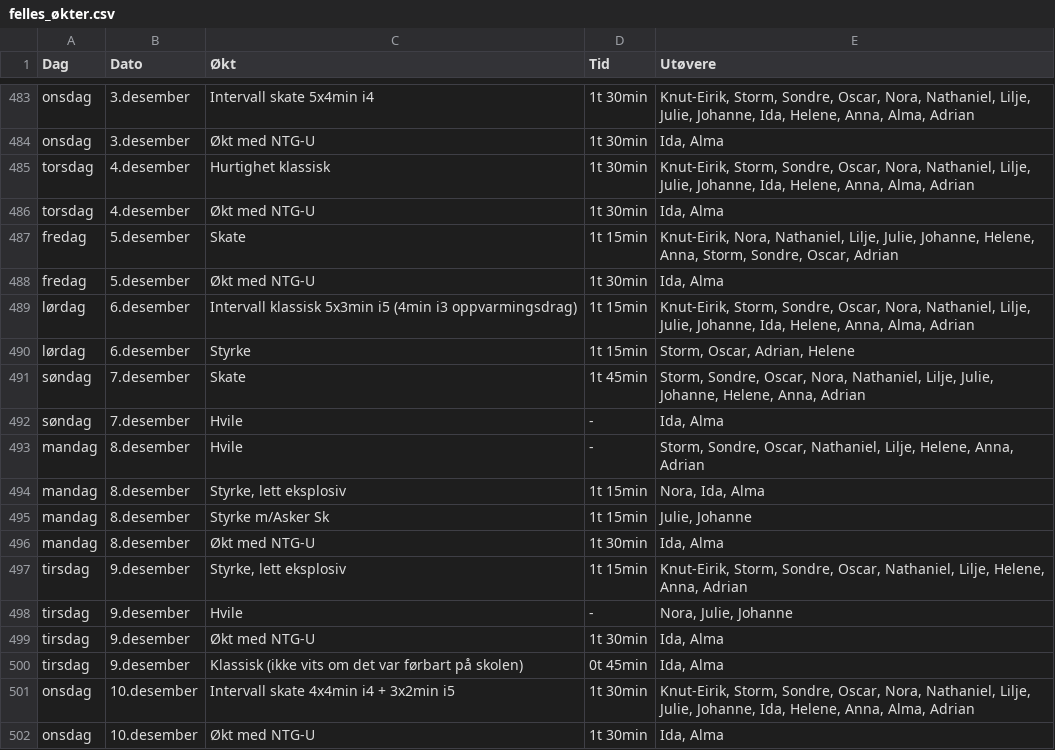
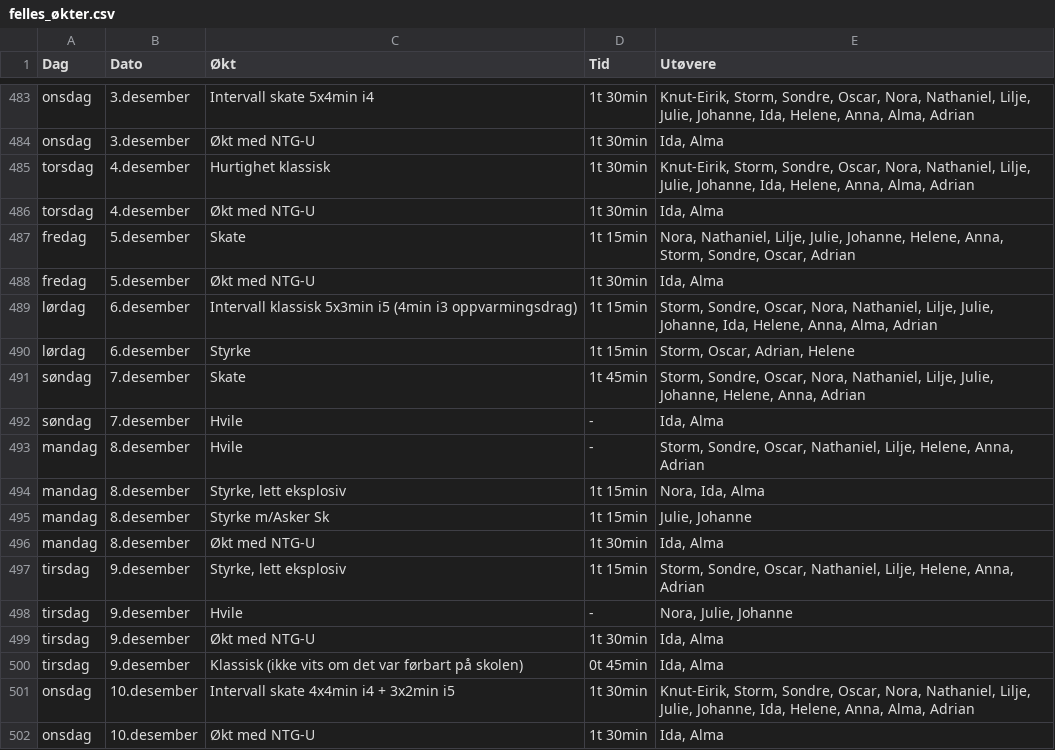
Before and after one commit to Syvbru/treningsplan, a CSV file: static/csv/felles_økter.csv, drawn as a sheet; only a part is shown, gaps mark what is left out.

Commit message:
Update participant names for training sessions

```diff
--- a/static/csv/felles_økter.csv
+++ b/static/csv/felles_økter.csv
@@ -486,5 +486,5 @@
 "torsdag","4.desember","Økt med NTG-U","1t 30min","Ida, Alma"
-"fredag","5.desember","Skate","1t 15min","Knut-Eirik, Nora, Nathaniel, Lilje, Julie, Johanne, Helene, Anna, Storm, Sondre, Oscar, Adrian"
+"fredag","5.desember","Skate","1t 15min","Nora, Nathaniel, Lilje, Julie, Johanne, Helene, Anna, Storm, Sondre, Oscar, Adrian"
 "fredag","5.desember","Økt med NTG-U","1t 30min","Ida, Alma"
-"lørdag","6.desember","Intervall klassisk 5x3min i5 (4min i3 oppvarmingsdrag)","1t 15min","Knut-Eirik, Storm, Sondre, Oscar, Nora, Nathaniel, Lilje, Julie, Johanne, Ida, Helene, Anna, Alma, Adrian"
+"lørdag","6.desember","Intervall klassisk 5x3min i5 (4min i3 oppvarmingsdrag)","1t 15min","Storm, Sondre, Oscar, Nora, Nathaniel, Lilje, Julie, Johanne, Ida, Helene, Anna, Alma, Adrian"
 "lørdag","6.desember","Styrke","1t 15min","Storm, Oscar, Adrian, Helene"
@@ -496,3 +496,3 @@
 "mandag","8.desember","Økt med NTG-U","1t 30min","Ida, Alma"
-"tirsdag","9.desember","Styrke, lett eksplosiv","1t 15min","Knut-Eirik, Storm, Sondre, Oscar, Nathaniel, Lilje, Helene, Anna, Adrian"
+"tirsdag","9.desember","Styrke, lett eksplosiv","1t 15min","Storm, Sondre, Oscar, Nathaniel, Lilje, Helene, Anna, Adrian"
 "tirsdag","9.desember","Hvile","-","Nora, Julie, Johanne"
```
